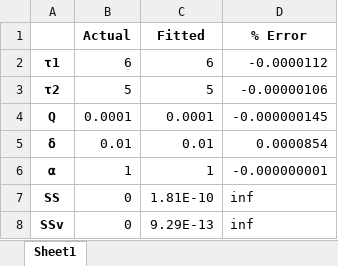
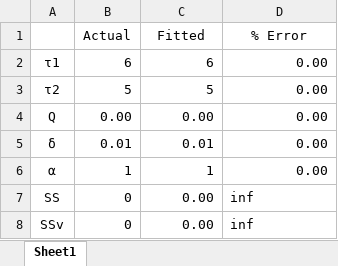
Before and after one commit to Yugal0/fitting-eis-inhomo-electrode, an Excel workbook: python/two/nn Error t1=6 t2=5 δ=0.01.xlsx, sheet Sheet1, drawn as a sheet; values as stored, in another font and other column widths than the file's, no borders; the diff names each change by its address in the sheet, - before the commit and + after, or states it on an @@ line.

```diff
--- a/python/two/nn Error t1=6 t2=5 δ=0.01.xlsx (sheet Sheet1)
+++ b/python/two/nn Error t1=6 t2=5 δ=0.01.xlsx (sheet Sheet1)
-B1:D1 bold: on
+B1:D1 bold: off
-A2:A8 bold: on
+A2:A8 bold: off
-D2 (% Error): -0.0000112
+D2 (% Error): 0.00
-D3 (% Error): -0.00000106
+D3 (% Error): 0.00
-B4 (Actual): 0.0001
+B4 (Actual): 0.00
-C4 (Fitted): 0.0001
+C4 (Fitted): 0.00
-D4 (% Error): -0.000000145
+D4 (% Error): 0.00
-D5 (% Error): 0.0000854
+D5 (% Error): 0.00
-D6 (% Error): -0.000000001
+D6 (% Error): 0.00
-C7 (Fitted): 1.81E-10
+C7 (Fitted): 0.00
-C8 (Fitted): 9.29E-13
+C8 (Fitted): 0.00
```
Also changed, not shown: python/lin/Error t1=6 t2=5.xlsx, python/lin/SD t1=6 t2=5.xlsx, 35 other files.
